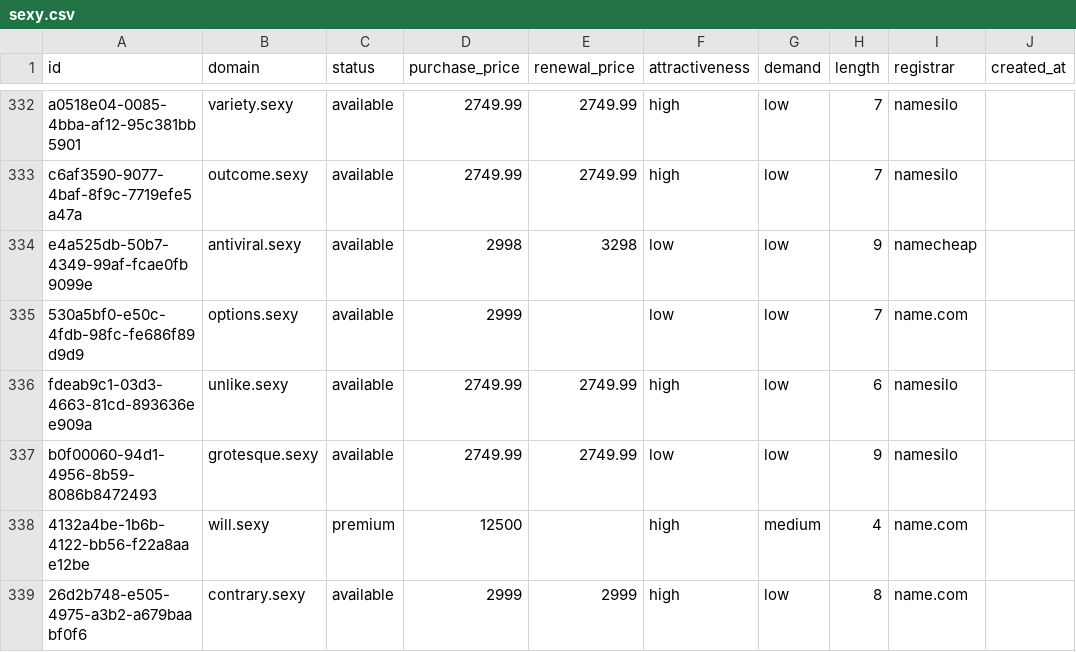
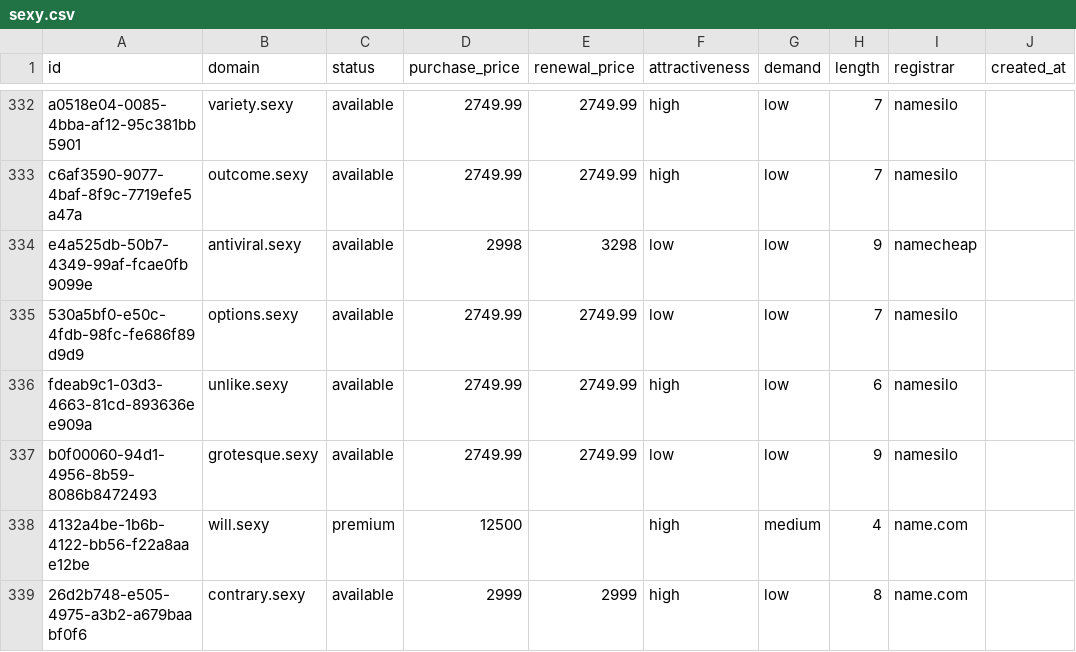
Before and after one commit to UniqueDomains/sexy-oneword-domains, a CSV file: sexy.csv, drawn as a sheet; only a part is shown, gaps mark what is left out; the diff names each change by its address in the sheet, - before the commit and + after, or states it on an @@ line.

Commit message:
Domains update

```diff
--- a/sexy.csv
+++ b/sexy.csv
-D335 (purchase_price): 2999
+D335 (purchase_price): 2749.99
-E335 (renewal_price): (empty)
+E335 (renewal_price): 2749.99
-I335 (registrar): name.com
+I335 (registrar): namesilo
```
Also changed, not shown: 1 other file.
